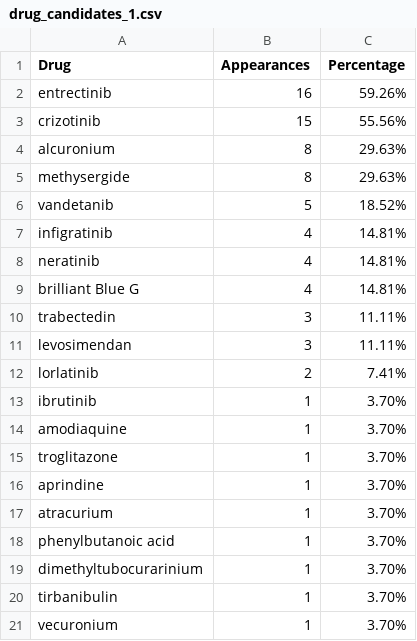
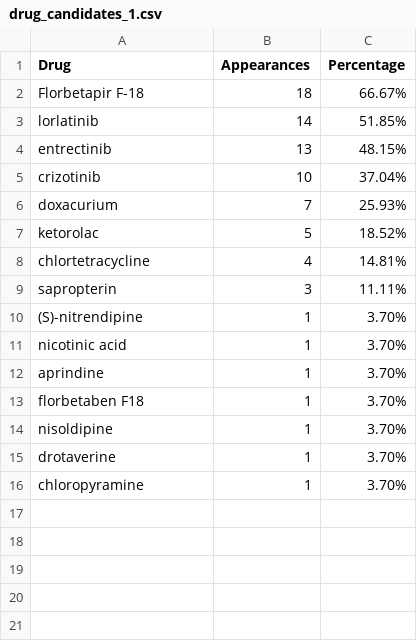
Before and after one commit to rosazwart/XAIFO-ThesisProject, a CSV file: output/drug_candidates_1.csv, drawn as a sheet.

```diff
--- a/output/drug_candidates_1.csv
+++ b/output/drug_candidates_1.csv
@@ -1,21 +1,16 @@
 Drug,Appearances,Percentage
-entrectinib,16,59.26%
-crizotinib,15,55.56%
-alcuronium,8,29.63%
-methysergide,8,29.63%
-vandetanib,5,18.52%
-infigratinib,4,14.81%
-neratinib,4,14.81%
-brilliant Blue G,4,14.81%
-trabectedin,3,11.11%
-levosimendan,3,11.11%
-lorlatinib,2,7.41%
-ibrutinib,1,3.70%
-amodiaquine,1,3.70%
-troglitazone,1,3.70%
+Florbetapir F-18,18,66.67%
+lorlatinib,14,51.85%
+entrectinib,13,48.15%
+crizotinib,10,37.04%
+doxacurium,7,25.93%
+ketorolac,5,18.52%
+chlortetracycline,4,14.81%
+sapropterin,3,11.11%
+(S)-nitrendipine,1,3.70%
+nicotinic acid,1,3.70%
 aprindine,1,3.70%
-atracurium,1,3.70%
-phenylbutanoic acid,1,3.70%
-dimethyltubocurarinium,1,3.70%
-tirbanibulin,1,3.70%
-vecuronium,1,3.70%
+florbetaben F18,1,3.70%
+nisoldipine,1,3.70%
+drotaverine,1,3.70%
+chloropyramine,1,3.70%
```
Also changed, not shown: 7 other files.
